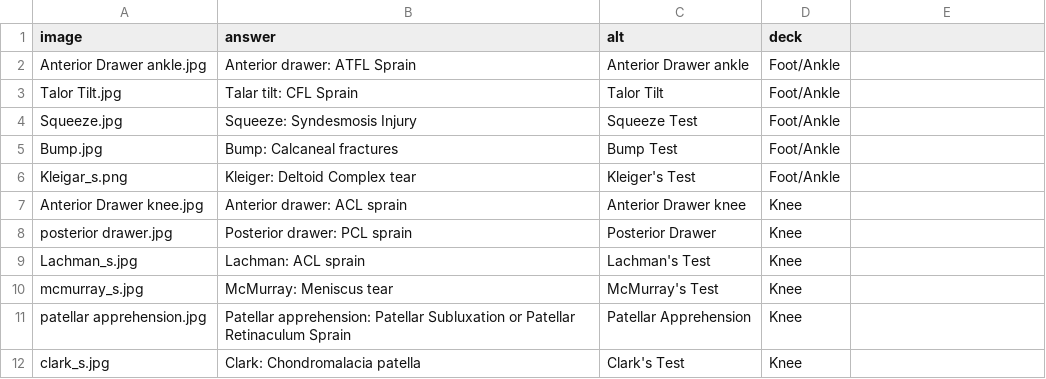
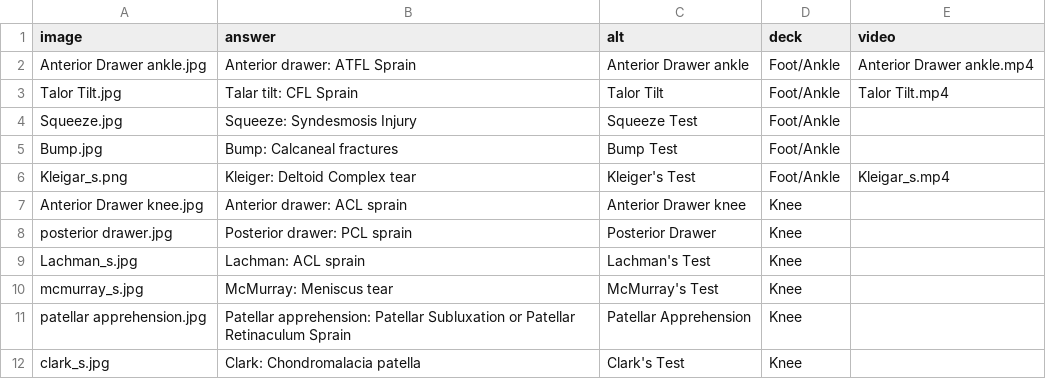
Before and after one commit to byui-library/flashcards-astro-starter, a CSV file: decks/special tests exam 1.csv, drawn as a sheet; only a part is shown; the diff names each change by its address in the sheet, - before the commit and + after, or states it on an @@ line.

```diff
--- a/decks/special tests exam 1.csv
+++ b/decks/special tests exam 1.csv
-E1: (empty)
+E1: video
-E2 (video): (empty)
+E2 (video): Anterior Drawer ankle.mp4
-E3 (video): (empty)
+E3 (video): Talor Tilt.mp4
-E6 (video): (empty)
+E6 (video): Kleigar_s.mp4
```
